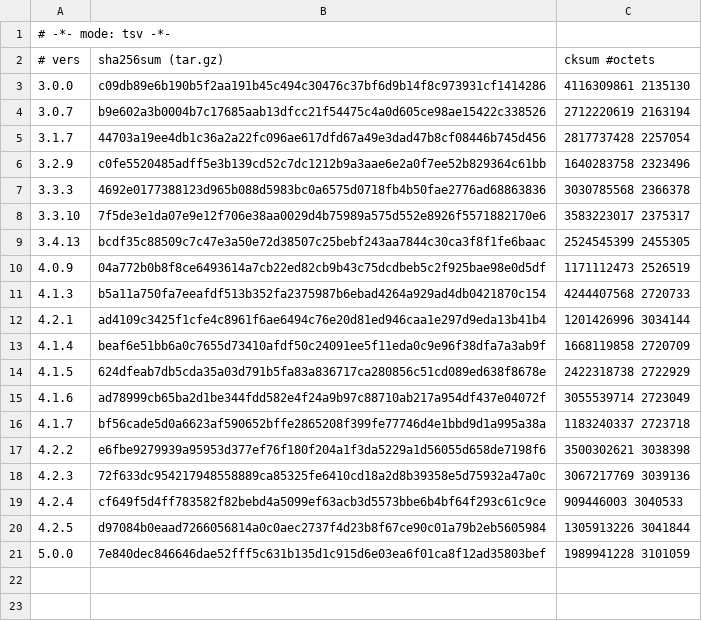
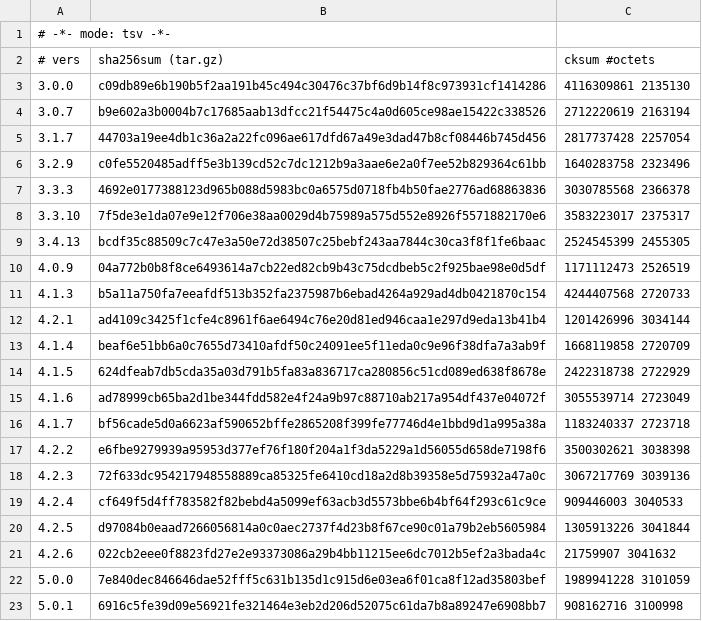
Before and after one commit to skonfig/__redmine, a TSV file: type/__ssrq_redmine/files/cksums.tsv, drawn as a sheet.

Commit message:
[type/__ssrq_redmine] Add releases 4.2.6, 5.0.1

```diff
--- a/type/__ssrq_redmine/files/cksums.tsv
+++ b/type/__ssrq_redmine/files/cksums.tsv
@@ -20,2 +20,4 @@
 4.2.5	d97084b0eaad7266056814a0c0aec2737f4d23b8f67ce90c01a79b2eb5605984	1305913226 3041844
+4.2.6	022cb2eee0f8823fd27e2e93373086a29b4bb11215ee6dc7012b5ef2a3bada4c	21759907 3041632
 5.0.0	7e840dec846646dae52fff5c631b135d1c915d6e03ea6f01ca8f12ad35803bef	1989941228 3101059
+5.0.1	6916c5fe39d09e56921fe321464e3eb2d206d52075c61da7b8a89247e6908bb7	908162716 3100998
```
